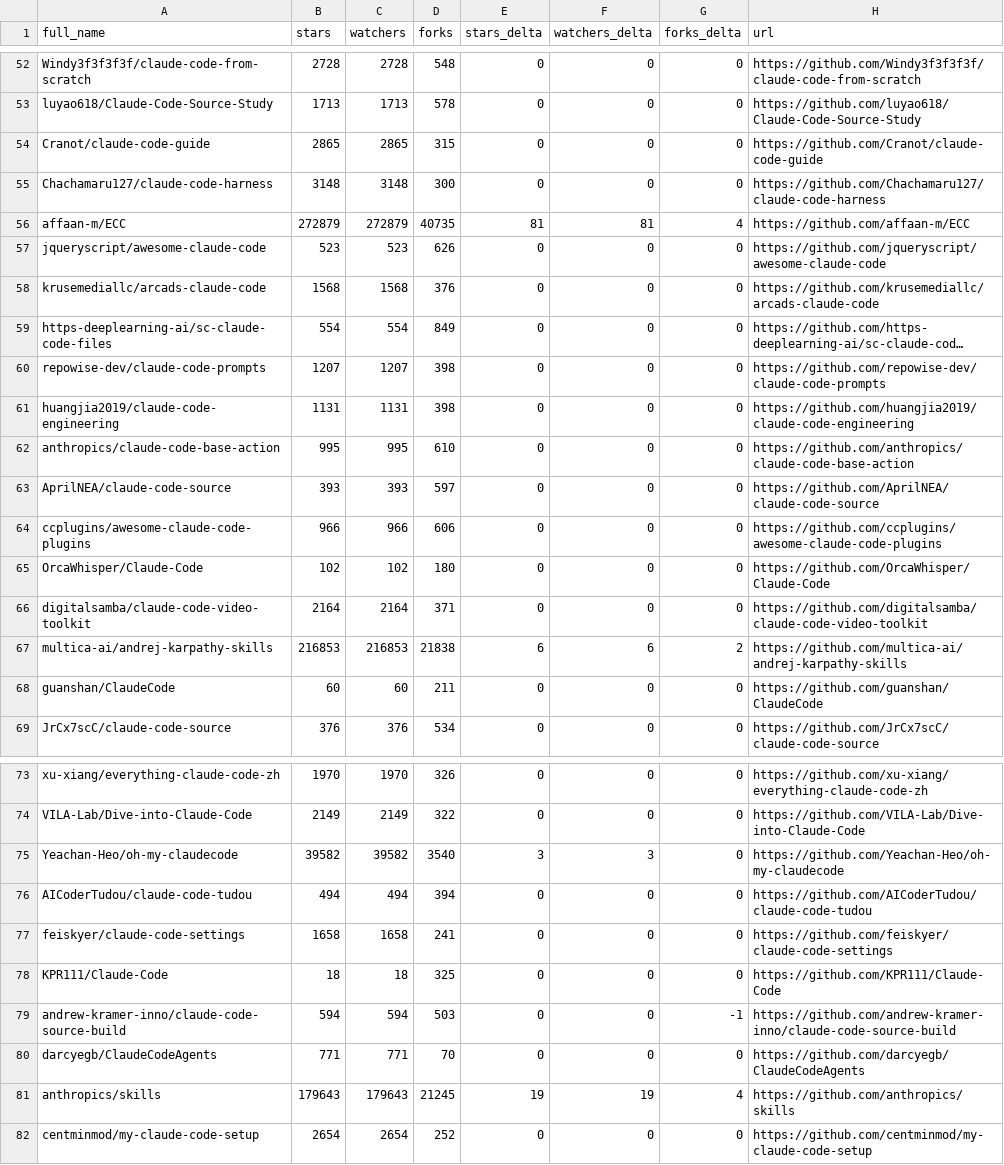
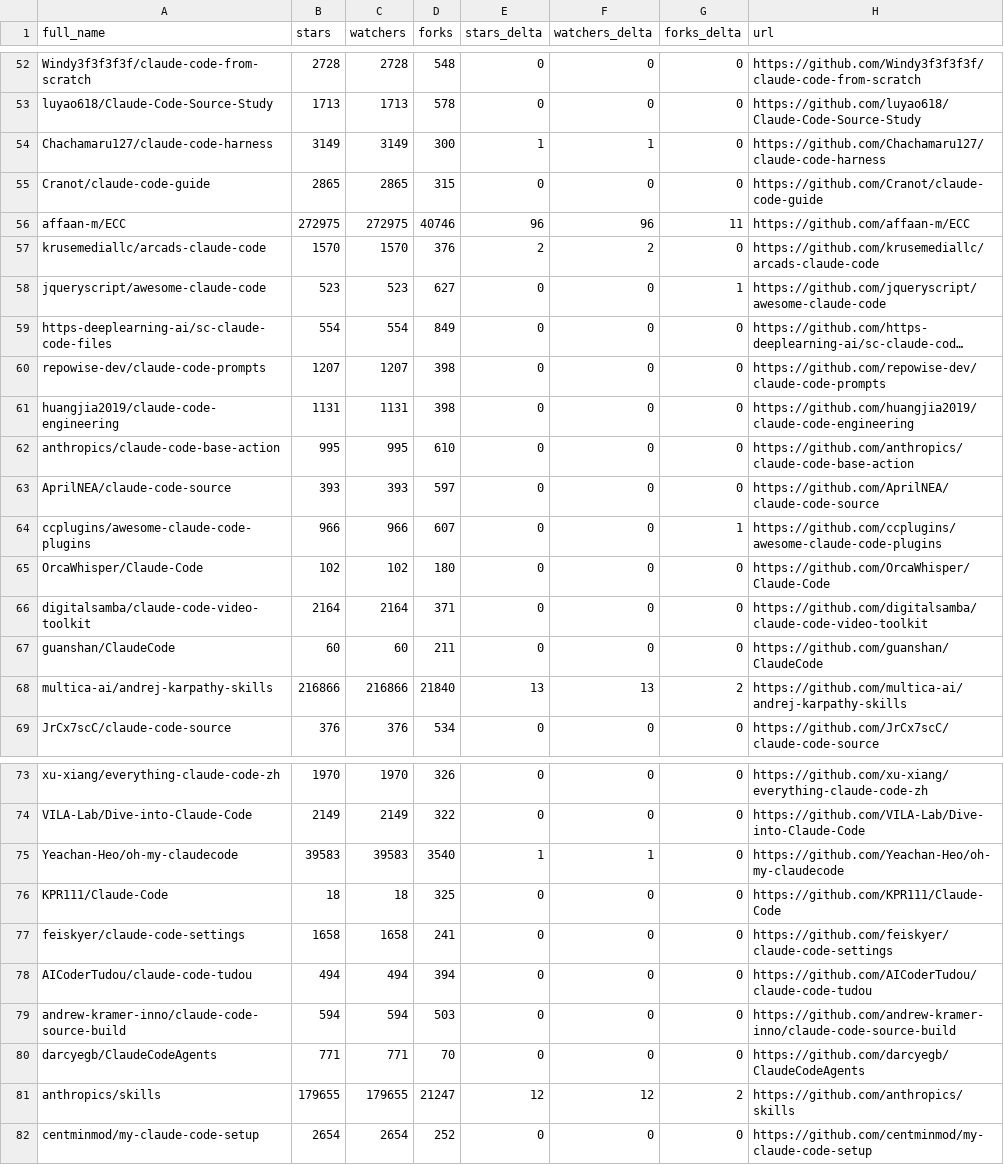
Before and after one commit to MrGDCrazy/awesome-claude-code, a CSV file: data/repo-ticker.csv, drawn as a sheet; only a part is shown, gaps mark what is left out; long unchanged cells end in …; removed rows and columns are numbered as before the commit, all else as after; the diff covers the shown part only; the diff names each change by its address in the sheet, - before the commit and + after, or states it on an @@ line.

```diff
--- a/data/repo-ticker.csv
+++ b/data/repo-ticker.csv
+row 54: Chachamaru127/claude-code-harness | 3149 | 3149 | 300 | 1 | 1 | 0 | https://github.com/Chachamaru127/claude-code-harness
-row 55: Chachamaru127/claude-code-harness | 3148 | 3148 | 300 | 0 | 0 | 0 | https://github.com/Chachamaru127/claude-code-harness
-B56 (stars): 272879
+B56 (stars): 272975
-C56 (watchers): 272879
+C56 (watchers): 272975
-D56 (forks): 40735
+D56 (forks): 40746
-E56 (stars_delta): 81
+E56 (stars_delta): 96
-F56 (watchers_delta): 81
+F56 (watchers_delta): 96
-G56 (forks_delta): 4
+G56 (forks_delta): 11
+row 57: krusemediallc/arcads-claude-code | 1570 | 1570 | 376 | 2 | 2 | 0 | https://github.com/krusemediallc/arcads-claude-code
-D58 (forks): 626
+D58 (forks): 627
-G58 (forks_delta): 0
+G58 (forks_delta): 1
-row 58: krusemediallc/arcads-claude-code | 1568 | 1568 | 376 | 0 | 0 | 0 | https://github.com/krusemediallc/arcads-claude-code
-D64 (forks): 606
+D64 (forks): 607
-G64 (forks_delta): 0
+G64 (forks_delta): 1
-row 67: multica-ai/andrej-karpathy-skills | 216853 | 216853 | 21838 | 6 | 6 | 2 | https://github.com/multica-ai/andrej-karpathy-skills
+row 68: multica-ai/andrej-karpathy-skills | 216866 | 216866 | 21840 | 13 | 13 | 2 | https://github.com/multica-ai/andrej-karpathy-skills
-B75 (stars): 39582
+B75 (stars): 39583
-C75 (watchers): 39582
+C75 (watchers): 39583
-E75 (stars_delta): 3
+E75 (stars_delta): 1
-F75 (watchers_delta): 3
+F75 (watchers_delta): 1
@@ row 78 moved to row 76: KPR111/Claude-Code @@
-G79 (forks_delta): -1
+G79 (forks_delta): 0
-B81 (stars): 179643
+B81 (stars): 179655
-C81 (watchers): 179643
+C81 (watchers): 179655
-D81 (forks): 21245
+D81 (forks): 21247
-E81 (stars_delta): 19
+E81 (stars_delta): 12
-F81 (watchers_delta): 19
+F81 (watchers_delta): 12
-G81 (forks_delta): 4
+G81 (forks_delta): 2
```
Also changed, not shown: 1 moved row and 88 edited cells elsewhere in this file, 2 other files.
